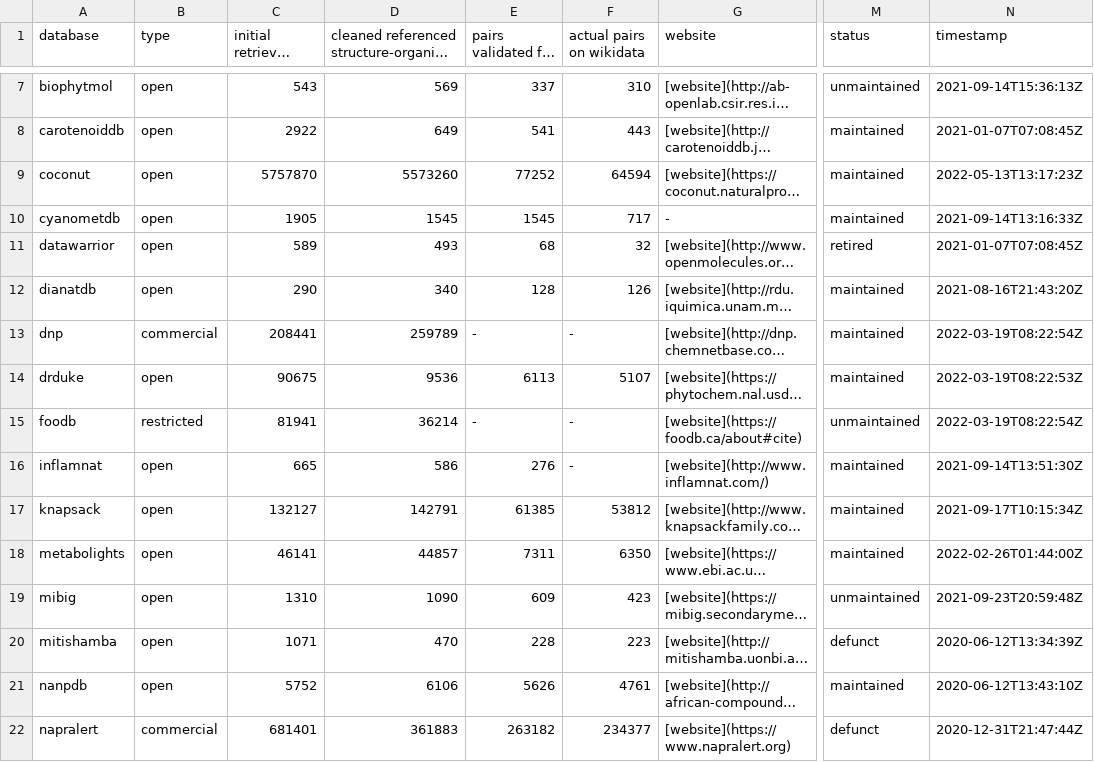
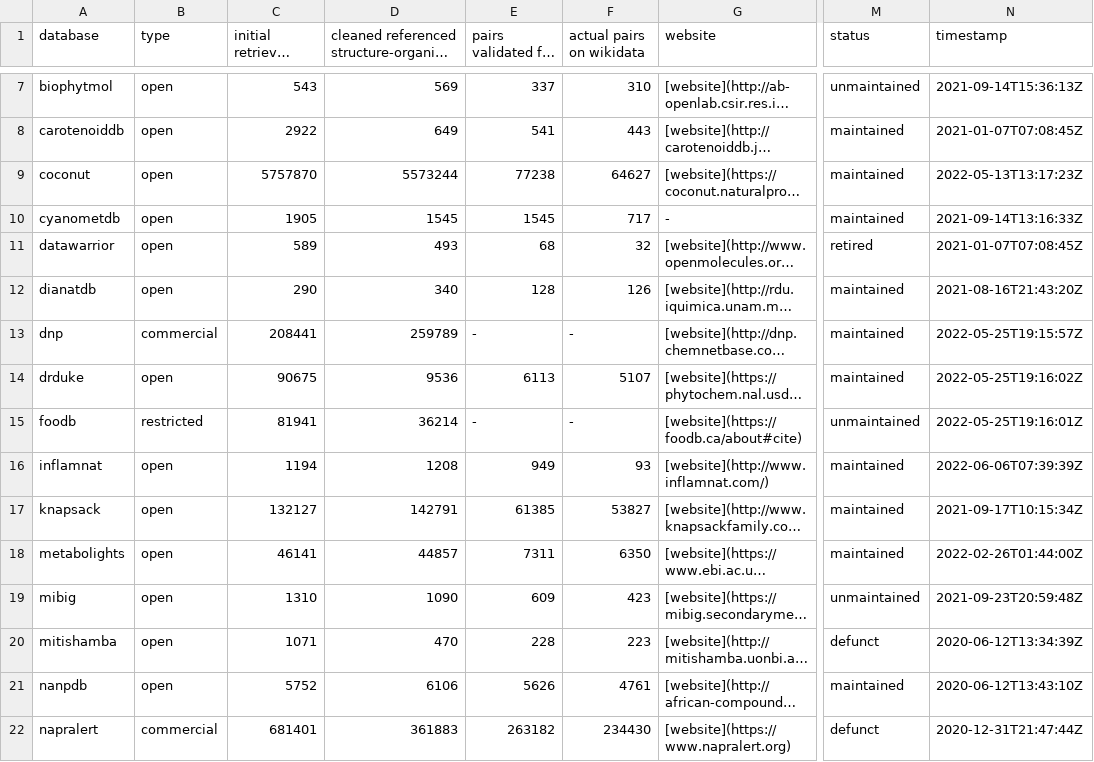
Before and after one commit to lotusnprod/lotus-processor, a CSV file: docs/dataset.csv, drawn as a sheet; only a part is shown, gaps mark what is left out; long unchanged cells end in …; the diff covers the shown part only; the diff names each change by its address in the sheet, - before the commit and + after, or states it on an @@ line.

```diff
--- a/docs/dataset.csv
+++ b/docs/dataset.csv
-D9: 5573260
+D9: 5573244
-E9: 77252
+E9: 77238
-F9 (actual pairs on wikidata): 64594
+F9 (actual pairs on wikidata): 64627
-N13 (timestamp): 2022-03-19T08:22:54Z
+N13 (timestamp): 2022-05-25T19:15:57Z
-N14 (timestamp): 2022-03-19T08:22:53Z
+N14 (timestamp): 2022-05-25T19:16:02Z
-N15 (timestamp): 2022-03-19T08:22:54Z
+N15 (timestamp): 2022-05-25T19:16:01Z
-C16 (initial retrieved unique entries): 665
+C16 (initial retrieved unique entries): 1194
-D16: 586
+D16: 1208
-E16: 276
+E16: 949
-F16 (actual pairs on wikidata): -
+F16 (actual pairs on wikidata): 93
-N16 (timestamp): 2021-09-14T13:51:30Z
+N16 (timestamp): 2022-06-06T07:39:39Z
-F17 (actual pairs on wikidata): 53812
+F17 (actual pairs on wikidata): 53827
-F22 (actual pairs on wikidata): 234377
+F22 (actual pairs on wikidata): 234430
```
Also changed, not shown: 15 edited cells elsewhere in this file, docs/repartition.csv, 1 other file.
